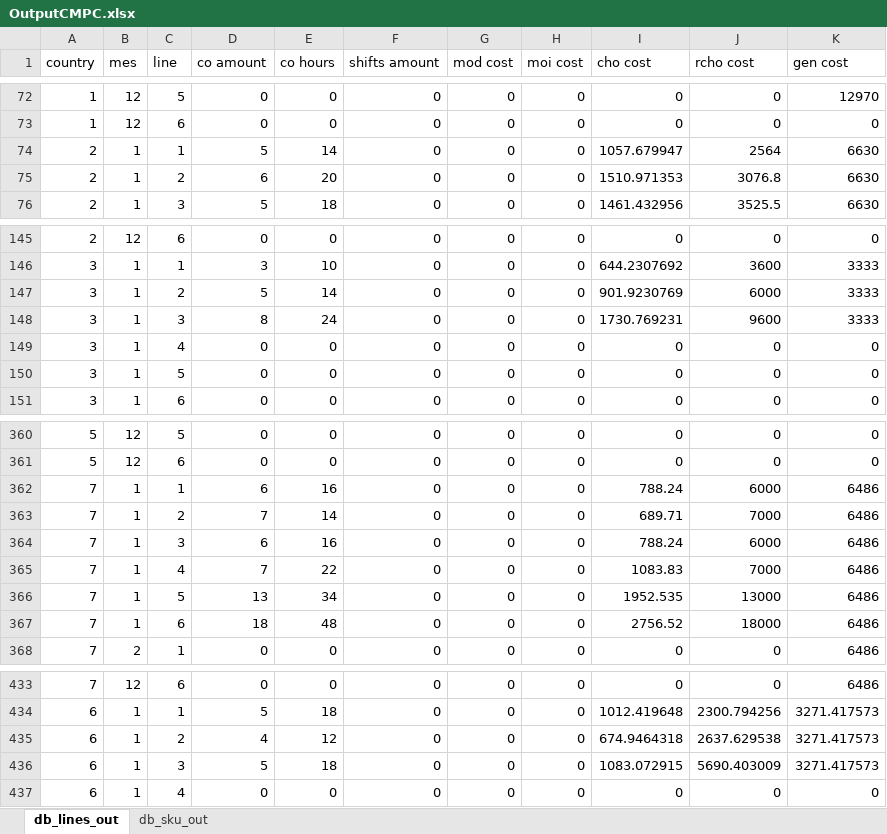
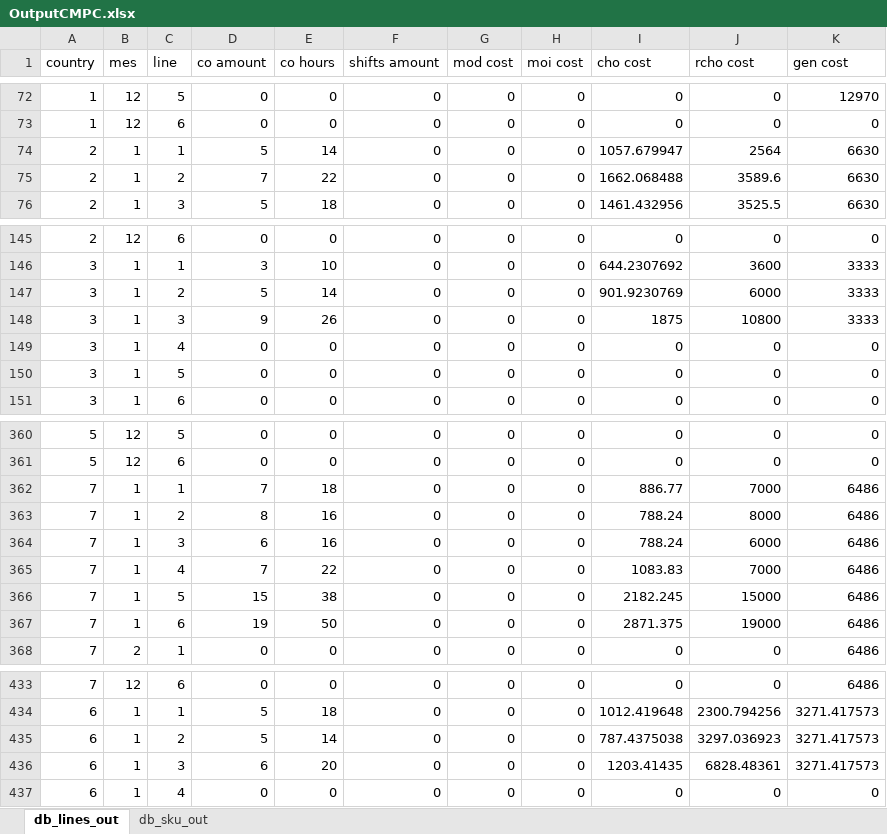
Before and after one commit to elisa-ite/CMPC-manufacturing, an Excel workbook: CMCP_Manufacturing/OutputCMPC.xlsx, sheet db_lines_out, drawn as a sheet; only a part is shown, gaps mark what is left out; values as stored, in another font and other column widths than the file's, no borders; the diff covers the shown part only; the diff names each change by its address in the sheet, - before the commit and + after, or states it on an @@ line.

```diff
--- a/CMCP_Manufacturing/OutputCMPC.xlsx (sheet db_lines_out)
+++ b/CMCP_Manufacturing/OutputCMPC.xlsx (sheet db_lines_out)
-D75 (co amount): 6
+D75 (co amount): 7
-E75 (co hours): 20
+E75 (co hours): 22
-I75 (cho cost): 1510.971353
+I75 (cho cost): 1662.068488
-J75 (rcho cost): 3076.8
+J75 (rcho cost): 3589.6
-D148 (co amount): 8
+D148 (co amount): 9
-E148 (co hours): 24
+E148 (co hours): 26
-I148 (cho cost): 1730.769231
+I148 (cho cost): 1875
-J148 (rcho cost): 9600
+J148 (rcho cost): 10800
-D362 (co amount): 6
+D362 (co amount): 7
-E362 (co hours): 16
+E362 (co hours): 18
-I362 (cho cost): 788.24
+I362 (cho cost): 886.77
-J362 (rcho cost): 6000
+J362 (rcho cost): 7000
-D363 (co amount): 7
+D363 (co amount): 8
-E363 (co hours): 14
+E363 (co hours): 16
-I363 (cho cost): 689.71
+I363 (cho cost): 788.24
-J363 (rcho cost): 7000
+J363 (rcho cost): 8000
-D366 (co amount): 13
+D366 (co amount): 15
-E366 (co hours): 34
+E366 (co hours): 38
-I366 (cho cost): 1952.535
+I366 (cho cost): 2182.245
-J366 (rcho cost): 13000
+J366 (rcho cost): 15000
-D367 (co amount): 18
+D367 (co amount): 19
-E367 (co hours): 48
+E367 (co hours): 50
-I367 (cho cost): 2756.52
+I367 (cho cost): 2871.375
-J367 (rcho cost): 18000
+J367 (rcho cost): 19000
-D435 (co amount): 4
+D435 (co amount): 5
-E435 (co hours): 12
+E435 (co hours): 14
-I435 (cho cost): 674.9464318
+I435 (cho cost): 787.4375038
-J435 (rcho cost): 2637.629538
+J435 (rcho cost): 3297.036923
-D436 (co amount): 5
+D436 (co amount): 6
-E436 (co hours): 18
+E436 (co hours): 20
-I436 (cho cost): 1083.072915
+I436 (cho cost): 1203.41435
-J436 (rcho cost): 5690.403009
+J436 (rcho cost): 6828.48361
```
Also changed, not shown: 8 edited cells elsewhere in this sheet, 3 other files.
